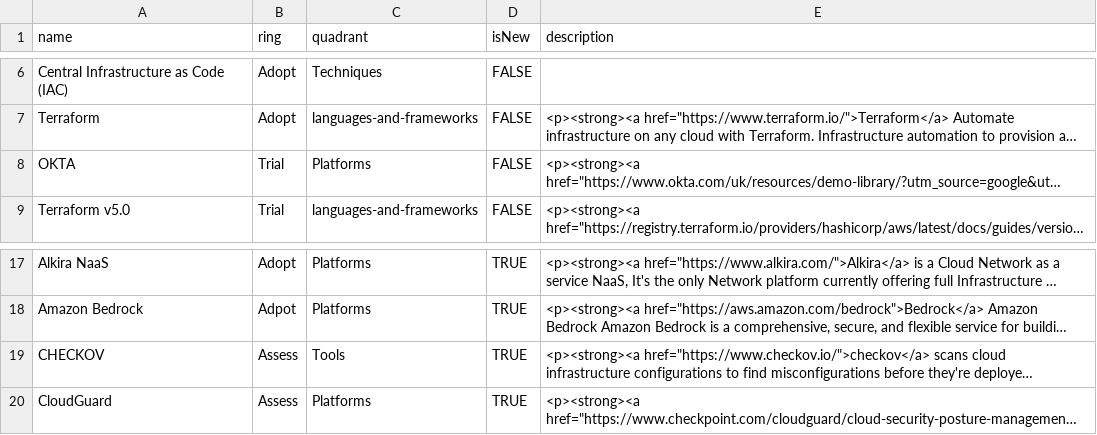
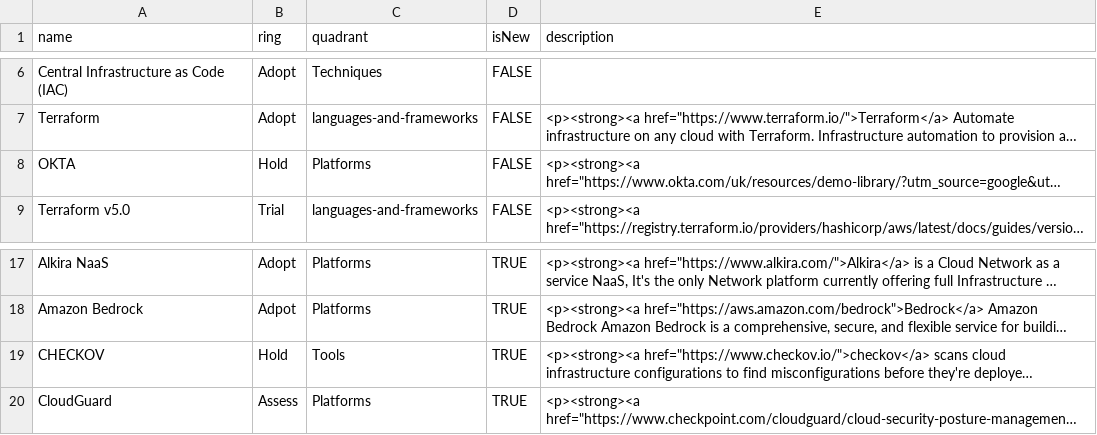
Before and after one commit to WarnerEngineering/tech-radar, a CSV file: TechRadar.csv, drawn as a sheet; only a part is shown, gaps mark what is left out; long unchanged cells end in …; the diff names each change by its address in the sheet, - before the commit and + after, or states it on an @@ line.

Commit message:
Update TechRadar.csv

```diff
--- a/TechRadar.csv
+++ b/TechRadar.csv
-B8 (ring): Trial
+B8 (ring): Hold
-B19 (ring): Assess
+B19 (ring): Hold
```
